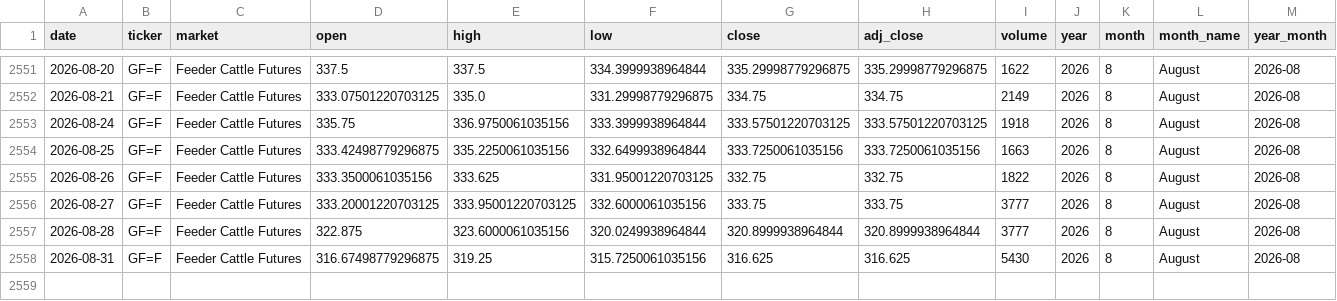
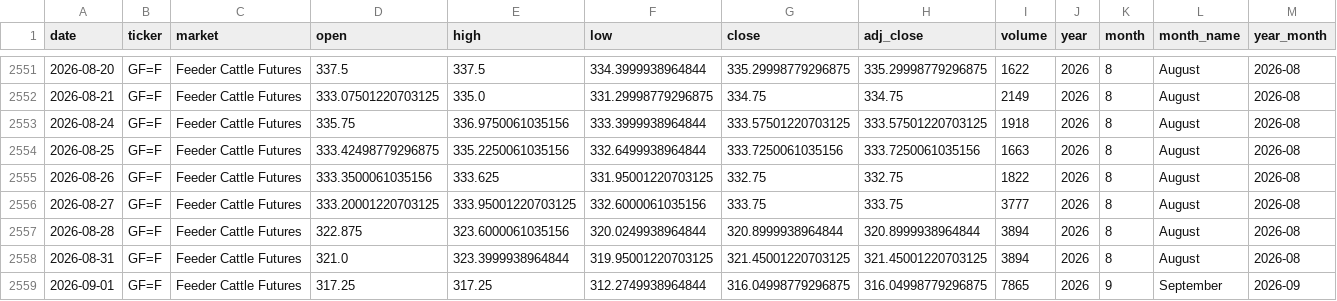
Before and after one commit to franciscomoreno-nicesa/cattle-futures-prices, a CSV file: data/feeder_cattle.csv, drawn as a sheet; only a part is shown, gaps mark what is left out.

```diff
--- a/data/feeder_cattle.csv
+++ b/data/feeder_cattle.csv
@@ -2556,3 +2556,4 @@
 2026-08-27,GF=F,Feeder Cattle Futures,333.20001220703125,333.95001220703125,332.6000061035156,333.75,333.75,3777,2026,8,August,2026-08
-2026-08-28,GF=F,Feeder Cattle Futures,322.875,323.6000061035156,320.0249938964844,320.8999938964844,320.8999938964844,3777,2026,8,August,2026-08
-2026-08-31,GF=F,Feeder Cattle Futures,316.67498779296875,319.25,315.7250061035156,316.625,316.625,5430,2026,8,August,2026-08
+2026-08-28,GF=F,Feeder Cattle Futures,322.875,323.6000061035156,320.0249938964844,320.8999938964844,320.8999938964844,3894,2026,8,August,2026-08
+2026-08-31,GF=F,Feeder Cattle Futures,321.0,323.3999938964844,319.95001220703125,321.45001220703125,321.45001220703125,3894,2026,8,August,2026-08
+2026-09-01,GF=F,Feeder Cattle Futures,317.25,317.25,312.2749938964844,316.04998779296875,316.04998779296875,7865,2026,9,September,2026-09
```
Also changed, not shown: data/cattle_futures_combined.csv, data/live_cattle.csv.
